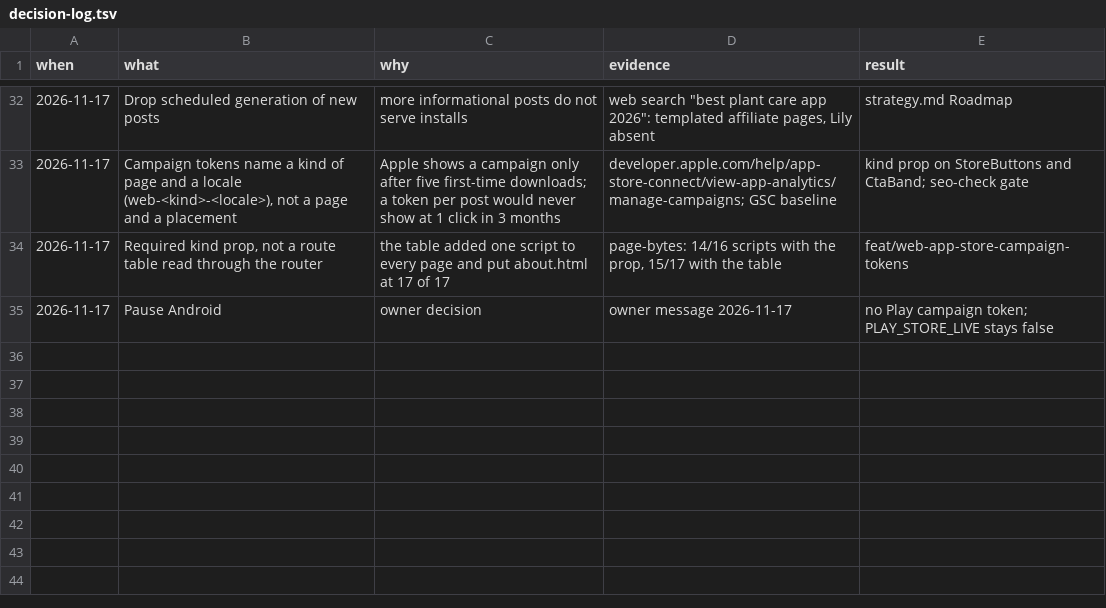
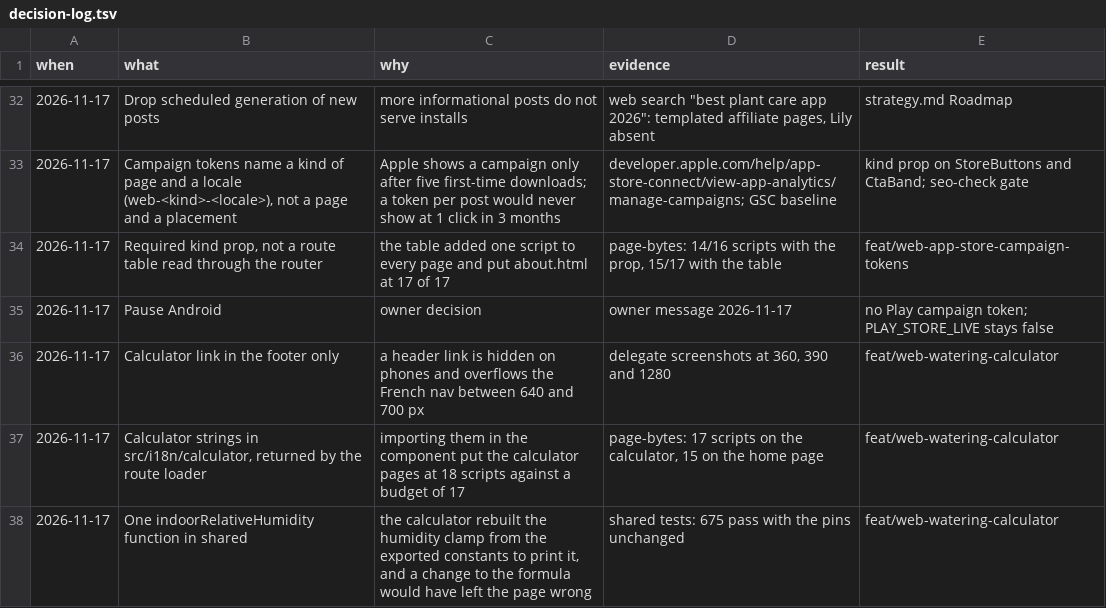
Before and after one commit to antoine2vey/lily, a TSV file: docs/seo/decision-log.tsv, drawn as a sheet; only a part is shown, gaps mark what is left out; the diff names each change by its address in the sheet, - before the commit and + after, or states it on an @@ line.

Commit message:
docs(seo): record the shipped watering calculator
The strategy names the two calculator URLs, the tool campaign and the
log row. The decision log records why the link sits in the footer, why
the strings have their own file, and the shared humidity function.

```diff
--- a/docs/seo/decision-log.tsv
+++ b/docs/seo/decision-log.tsv
+row 36: 2026-11-17 | Calculator link in the footer only | a header link is hidden on phones and overflows the French nav between 640 and 700 px | delegate screenshots at 360, 390 and 1280 | feat/web-watering-calculator
+row 37: 2026-11-17 | Calculator strings in src/i18n/calculator, returned by the route loader | importing them in the component put the calculator pages at 18 scripts against a budget of 17 | page-bytes: 17 scripts on the calculator, 15 on the home page | feat/web-watering-calculator
+row 38: 2026-11-17 | One indoorRelativeHumidity function in shared | the calculator rebuilt the humidity clamp from the exported constants to print it, and a change to the formula would have left the page wrong | shared tests: 675 pass with the pins unchanged | feat/web-watering-calculator
```
Also changed, not shown: 1 other file.
